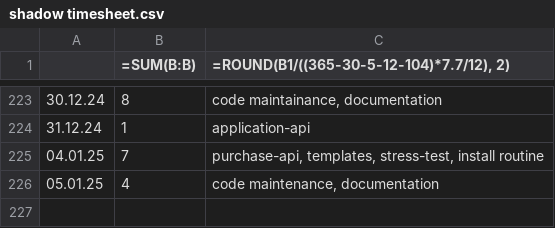
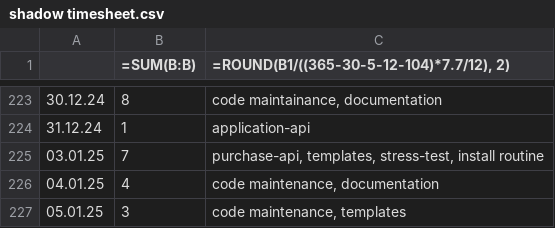
Before and after one commit to erroronline1/caro, a CSV file: shadow timesheet.csv, drawn as a sheet; only a part is shown, gaps mark what is left out.

Commit message:
starting texttemplate-templates

```diff
--- a/shadow timesheet.csv
+++ b/shadow timesheet.csv
@@ -224,3 +224,4 @@
 31.12.24;1;"application-api"
-04.01.25;7;"purchase-api, templates, stress-test, install routine"
-05.01.25;4;"code maintenance, documentation"
+03.01.25;7;"purchase-api, templates, stress-test, install routine"
+04.01.25;4;"code maintenance, documentation"
+05.01.25;3;"code maintenance, templates"
```
Also changed, not shown: 2 other files.
